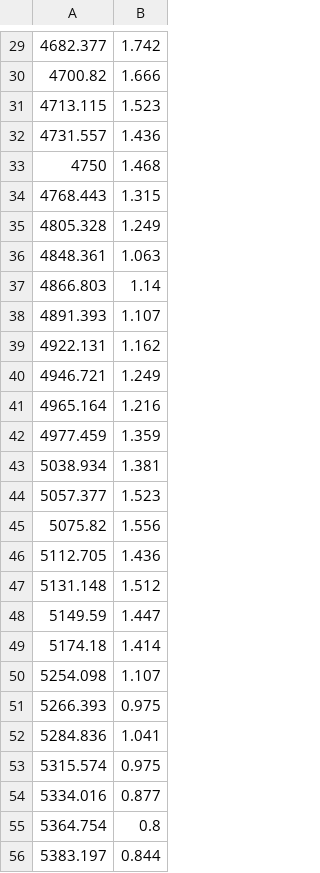
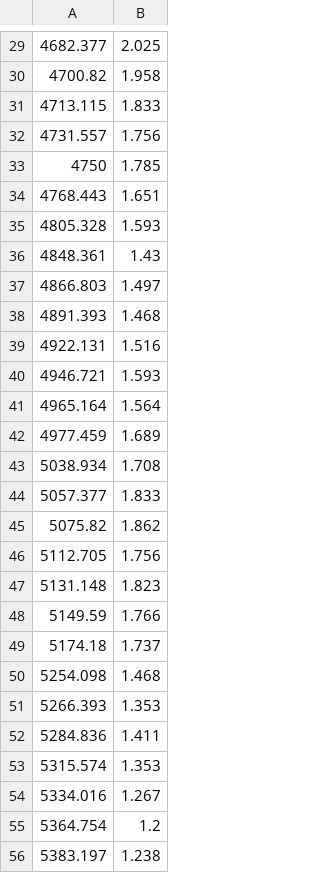
Before and after one commit to DeepSkyWonder/dsw-notebooks, a CSV file: sn-2021hiz-distance/data/robin_20210406_144443_2b4034f668ce_02.csv, drawn as a sheet; only a part is shown, gaps mark what is left out; the diff covers the shown part only.

```diff
--- a/sn-2021hiz-distance/data/robin_20210406_144443_2b4034f668ce_02.csv
+++ b/sn-2021hiz-distance/data/robin_20210406_144443_2b4034f668ce_02.csv
@@ -29,28 +29,28 @@
-4682.377,1.742
-4700.82,1.666
-4713.115,1.523
-4731.557,1.436
-4750,1.468
-4768.443,1.315
-4805.328,1.249
-4848.361,1.063
-4866.803,1.14
-4891.393,1.107
-4922.131,1.162
-4946.721,1.249
-4965.164,1.216
-4977.459,1.359
-5038.934,1.381
-5057.377,1.523
-5075.82,1.556
-5112.705,1.436
-5131.148,1.512
-5149.59,1.447
-5174.18,1.414
-5254.098,1.107
-5266.393,0.975
-5284.836,1.041
-5315.574,0.975
-5334.016,0.877
-5364.754,0.8
-5383.197,0.844
+4682.377,2.025
+4700.82,1.958
+4713.115,1.833
+4731.557,1.756
+4750,1.785
+4768.443,1.651
+4805.328,1.593
+4848.361,1.43
+4866.803,1.497
+4891.393,1.468
+4922.131,1.516
+4946.721,1.593
+4965.164,1.564
+4977.459,1.689
+5038.934,1.708
+5057.377,1.833
+5075.82,1.862
+5112.705,1.756
+5131.148,1.823
+5149.59,1.766
+5174.18,1.737
+5254.098,1.468
+5266.393,1.353
+5284.836,1.411
+5315.574,1.353
+5334.016,1.267
+5364.754,1.2
+5383.197,1.238
```
Also changed, not shown: 84 edited cells elsewhere in this file.
